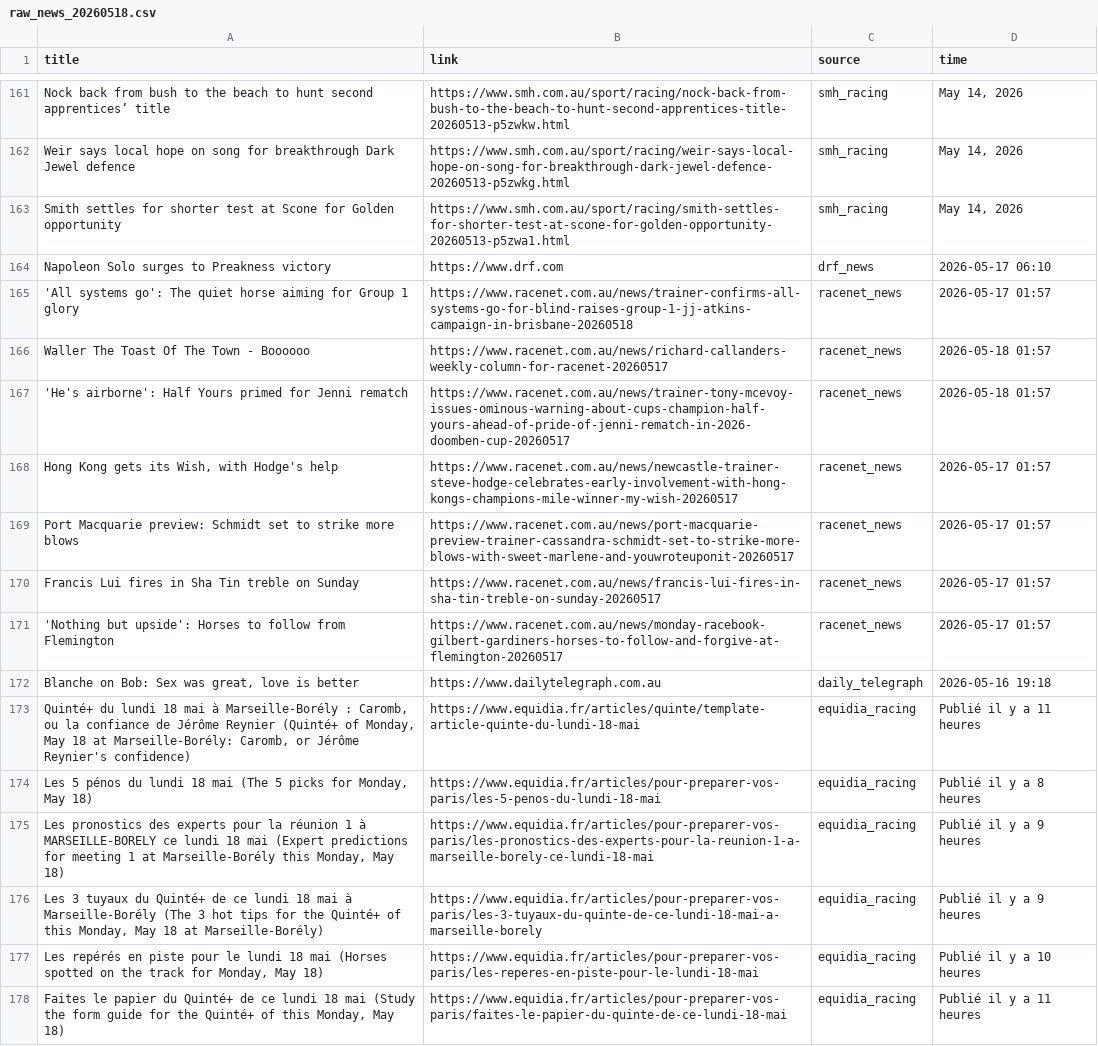
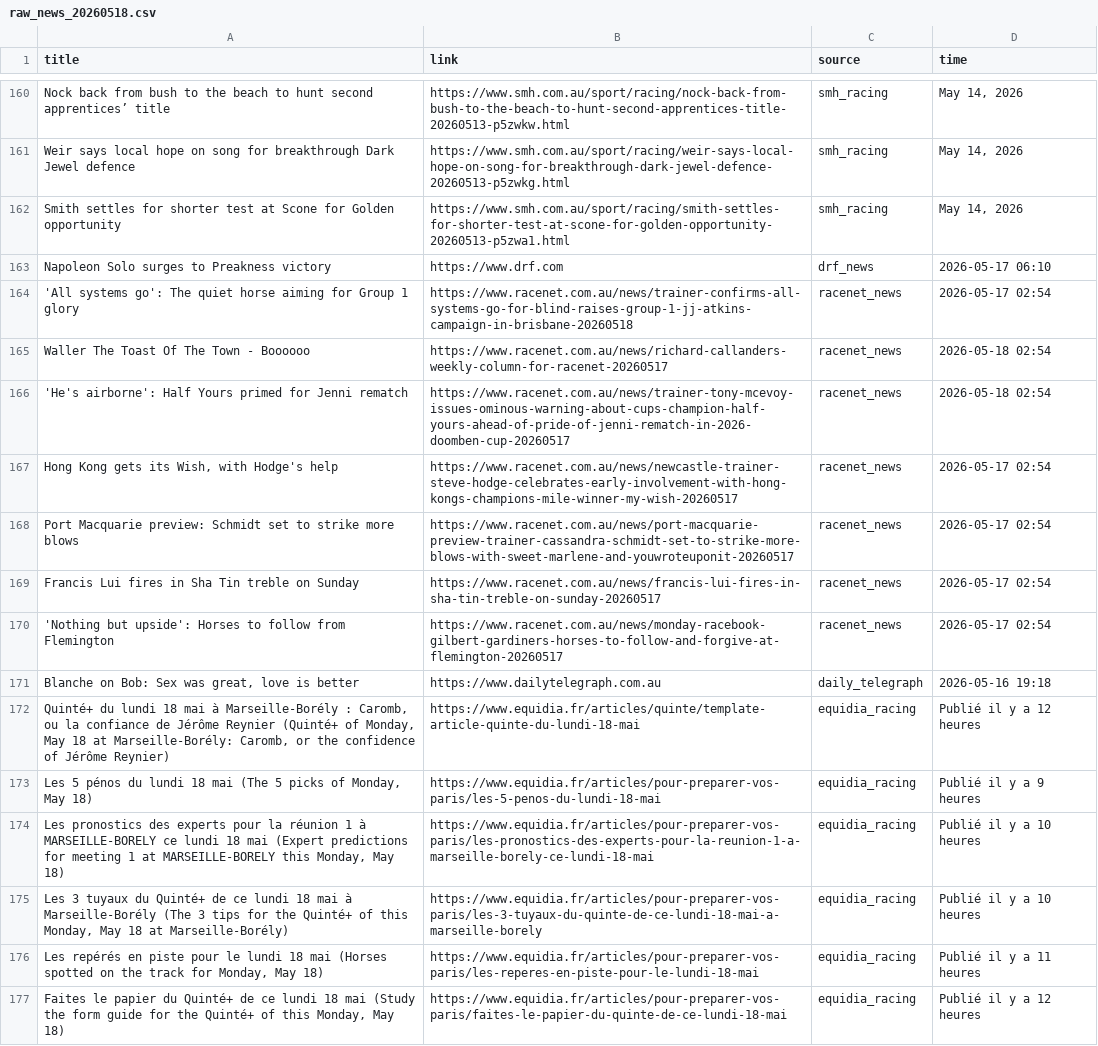
Before and after one commit to catarch0310/horse_racing_scraper, a CSV file: data/raw_news_20260518.csv, drawn as a sheet; only a part is shown, gaps mark what is left out; addresses are those after the commit; the diff covers the shown part only; the diff names each change by its address in the sheet, - before the commit and + after, or states it on an @@ line.

```diff
--- a/data/raw_news_20260518.csv
+++ b/data/raw_news_20260518.csv
-D164 (time): 2026-05-17 01:57
+D164 (time): 2026-05-17 02:54
-D165:D166 (time): 2026-05-18 01:57
+D165:D166 (time): 2026-05-18 02:54
-D167:D170 (time): 2026-05-17 01:57
+D167:D170 (time): 2026-05-17 02:54
-A172 (title): …Caromb, or Jérôme Reynier's confidence)
+A172 (title): …Caromb, or the confidence of Jérôme Reynier)
-D172 (time): Publié il y a 11 heures
+D172 (time): Publié il y a 12 heures
-A173 (title): …5 picks for Monday, May…
+A173 (title): …5 picks of Monday, May…
-D173 (time): Publié il y a 8 heures
+D173 (time): Publié il y a 9 heures
-A174 (title): …1 at Marseille-Borély this Monday,…
+A174 (title): …1 at MARSEILLE-BORELY this Monday,…
-D174:D175 (time): Publié il y a 9 heures
+D174:D175 (time): Publié il y a 10 heures
-A175 (title): …(The 3 hot tips for…
+A175 (title): …(The 3 tips for…
-D176 (time): Publié il y a 10 heures
+D176 (time): Publié il y a 11 heures
-D177 (time): Publié il y a 11 heures
+D177 (time): Publié il y a 12 heures
```
Also changed, not shown: 1 removed row and 95 edited cells elsewhere in this file, 1 other file.
